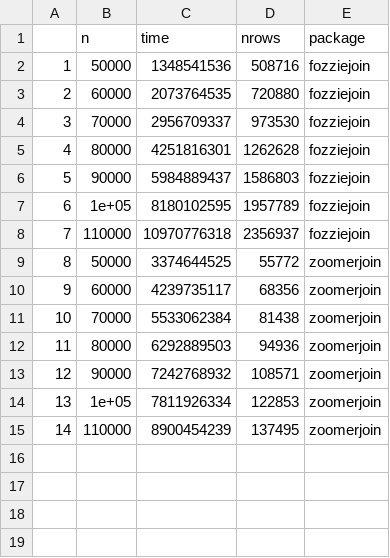
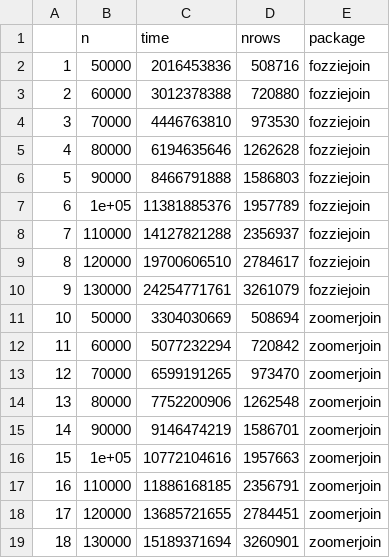
Before and after one commit to JonDDowns/zoomer_fozzie_comp, a CSV file: jaccard_benches_nband_350_bandwidth_4.csv, drawn as a sheet.

Commit message:
Benchmarks now more standardized. Results updated for bandwidth of 8 and 4

```diff
--- a/jaccard_benches_nband_350_bandwidth_4.csv
+++ b/jaccard_benches_nband_350_bandwidth_4.csv
@@ -1,15 +1,19 @@
 "","n","time","nrows","package"
-"1","50000",1348541536,508716,"fozziejoin"
-"2","60000",2073764535,720880,"fozziejoin"
-"3","70000",2956709337,973530,"fozziejoin"
-"4","80000",4251816301,1262628,"fozziejoin"
-"5","90000",5984889437,1586803,"fozziejoin"
-"6","1e+05",8180102595,1957789,"fozziejoin"
-"7","110000",10970776318,2356937,"fozziejoin"
-"8","50000",3374644525,55772,"zoomerjoin"
-"9","60000",4239735117,68356,"zoomerjoin"
-"10","70000",5533062384,81438,"zoomerjoin"
-"11","80000",6292889503,94936,"zoomerjoin"
-"12","90000",7242768932,108571,"zoomerjoin"
-"13","1e+05",7811926334,122853,"zoomerjoin"
-"14","110000",8900454239,137495,"zoomerjoin"
+"1","50000",2016453836,508716,"fozziejoin"
+"2","60000",3012378388,720880,"fozziejoin"
+"3","70000",4446763810,973530,"fozziejoin"
+"4","80000",6194635646,1262628,"fozziejoin"
+"5","90000",8466791888,1586803,"fozziejoin"
+"6","1e+05",11381885376,1957789,"fozziejoin"
+"7","110000",14127821288,2356937,"fozziejoin"
+"8","120000",19700606510,2784617,"fozziejoin"
+"9","130000",24254771761,3261079,"fozziejoin"
+"10","50000",3304030669,508694,"zoomerjoin"
+"11","60000",5077232294,720842,"zoomerjoin"
+"12","70000",6599191265,973470,"zoomerjoin"
+"13","80000",7752200906,1262548,"zoomerjoin"
+"14","90000",9146474219,1586701,"zoomerjoin"
+"15","1e+05",10772104616,1957663,"zoomerjoin"
+"16","110000",11886168185,2356791,"zoomerjoin"
+"17","120000",13685721655,2784451,"zoomerjoin"
+"18","130000",15189371694,3260901,"zoomerjoin"
```
Also changed, not shown: 7 other files.
